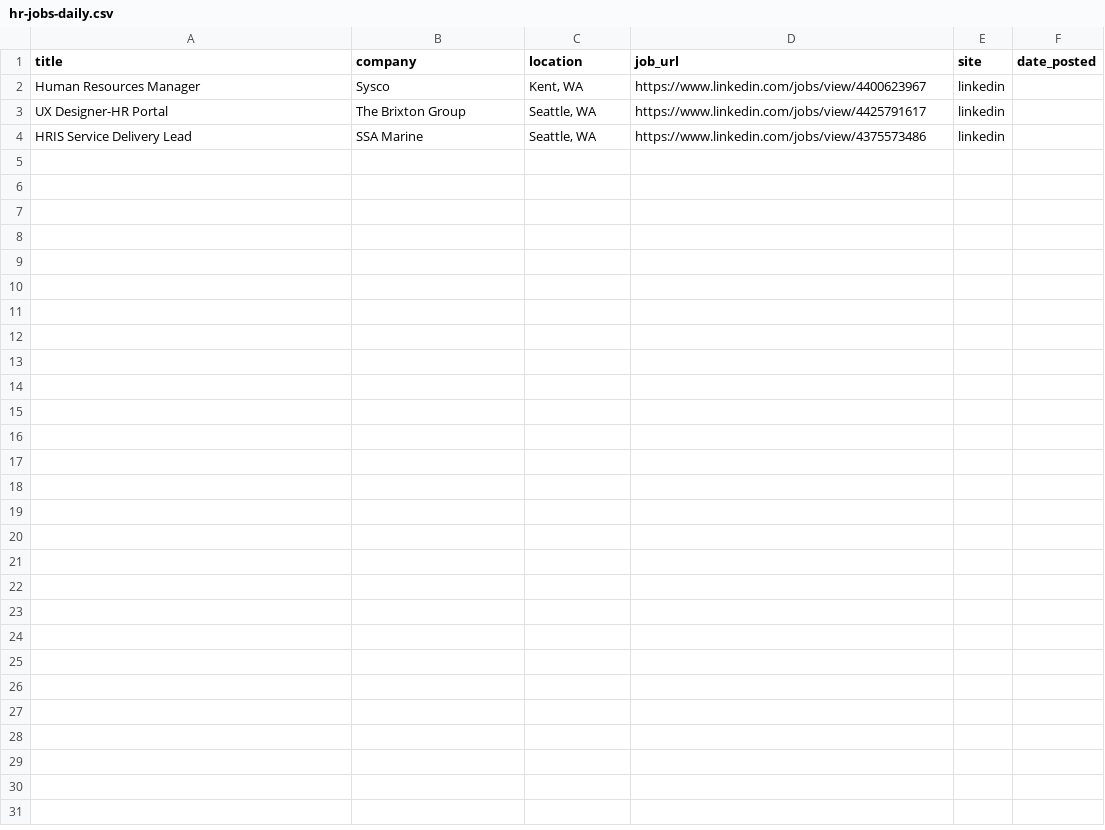
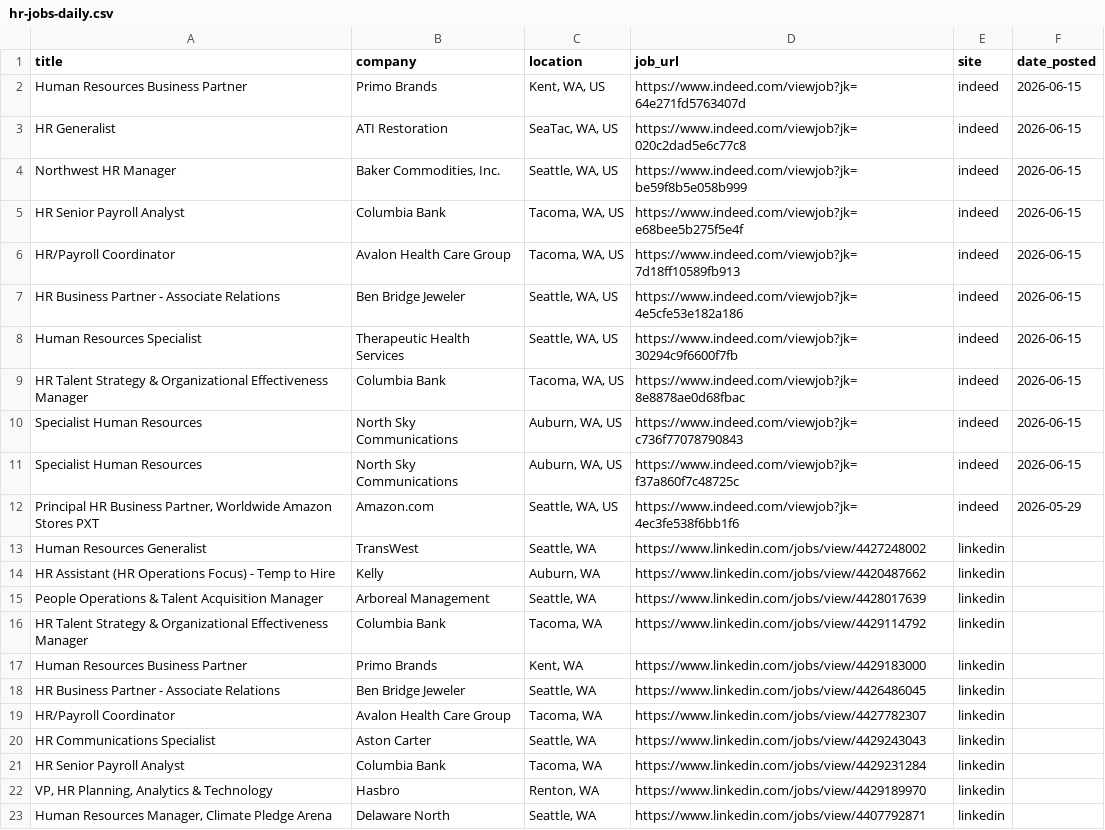
Before and after one commit to ayakacall/prospector, a CSV file: data/hr-jobs-daily.csv, drawn as a sheet.

```diff
--- a/data/hr-jobs-daily.csv
+++ b/data/hr-jobs-daily.csv
@@ -1,4 +1,23 @@
 title,company,location,job_url,site,date_posted
-Human Resources Manager,Sysco,"Kent, WA",https://www.linkedin.com/jobs/view/4400623967,linkedin,
-UX Designer-HR Portal,The Brixton Group,"Seattle, WA",https://www.linkedin.com/jobs/view/4425791617,linkedin,
-HRIS Service Delivery Lead,SSA Marine,"Seattle, WA",https://www.linkedin.com/jobs/view/4375573486,linkedin,
+Human Resources Business Partner,Primo Brands,"Kent, WA, US",https://www.indeed.com/viewjob?jk=64e271fd5763407d,indeed,2026-06-15
+HR Generalist,ATI Restoration,"SeaTac, WA, US",https://www.indeed.com/viewjob?jk=020c2dad5e6c77c8,indeed,2026-06-15
+Northwest HR Manager,"Baker Commodities, Inc.","Seattle, WA, US",https://www.indeed.com/viewjob?jk=be59f8b5e058b999,indeed,2026-06-15
+HR Senior Payroll Analyst,Columbia Bank,"Tacoma, WA, US",https://www.indeed.com/viewjob?jk=e68bee5b275f5e4f,indeed,2026-06-15
+HR/Payroll Coordinator,Avalon Health Care Group,"Tacoma, WA, US",https://www.indeed.com/viewjob?jk=7d18ff10589fb913,indeed,2026-06-15
+HR Business Partner - Associate Relations,Ben Bridge Jeweler,"Seattle, WA, US",https://www.indeed.com/viewjob?jk=4e5cfe53e182a186,indeed,2026-06-15
+Human Resources Specialist,Therapeutic Health Services,"Seattle, WA, US",https://www.indeed.com/viewjob?jk=30294c9f6600f7fb,indeed,2026-06-15
+HR Talent Strategy & Organizational Effectiveness Manager,Columbia Bank,"Tacoma, WA, US",https://www.indeed.com/viewjob?jk=8e8878ae0d68fbac,indeed,2026-06-15
+Specialist Human Resources,North Sky Communications,"Auburn, WA, US",https://www.indeed.com/viewjob?jk=c736f77078790843,indeed,2026-06-15
+Specialist Human Resources,North Sky Communications,"Auburn, WA, US",https://www.indeed.com/viewjob?jk=f37a860f7c48725c,indeed,2026-06-15
+"Principal HR Business Partner, Worldwide Amazon Stores PXT",Amazon.com,"Seattle, WA, US",https://www.indeed.com/viewjob?jk=4ec3fe538f6bb1f6,indeed,2026-05-29
+Human Resources Generalist,TransWest,"Seattle, WA",https://www.linkedin.com/jobs/view/4427248002,linkedin,
+HR Assistant (HR Operations Focus) - Temp to Hire,Kelly,"Auburn, WA",https://www.linkedin.com/jobs/view/4420487662,linkedin,
+People Operations & Talent Acquisition Manager,Arboreal Management,"Seattle, WA",https://www.linkedin.com/jobs/view/4428017639,linkedin,
+HR Talent Strategy & Organizational Effectiveness Manager,Columbia Bank,"Tacoma, WA",https://www.linkedin.com/jobs/view/4429114792,linkedin,
+Human Resources Business Partner,Primo Brands,"Kent, WA",https://www.linkedin.com/jobs/view/4429183000,linkedin,
+HR Business Partner - Associate Relations,Ben Bridge Jeweler,"Seattle, WA",https://www.linkedin.com/jobs/view/4426486045,linkedin,
+HR/Payroll Coordinator,Avalon Health Care Group,"Tacoma, WA",https://www.linkedin.com/jobs/view/4427782307,linkedin,
+HR Communications Specialist,Aston Carter,"Seattle, WA",https://www.linkedin.com/jobs/view/4429243043,linkedin,
+HR Senior Payroll Analyst,Columbia Bank,"Tacoma, WA",https://www.linkedin.com/jobs/view/4429231284,linkedin,
+"VP, HR Planning, Analytics & Technology",Hasbro,"Renton, WA",https://www.linkedin.com/jobs/view/4429189970,linkedin,
+"Human Resources Manager, Climate Pledge Arena",Delaware North,"Seattle, WA",https://www.linkedin.com/jobs/view/4407792871,linkedin,
```
